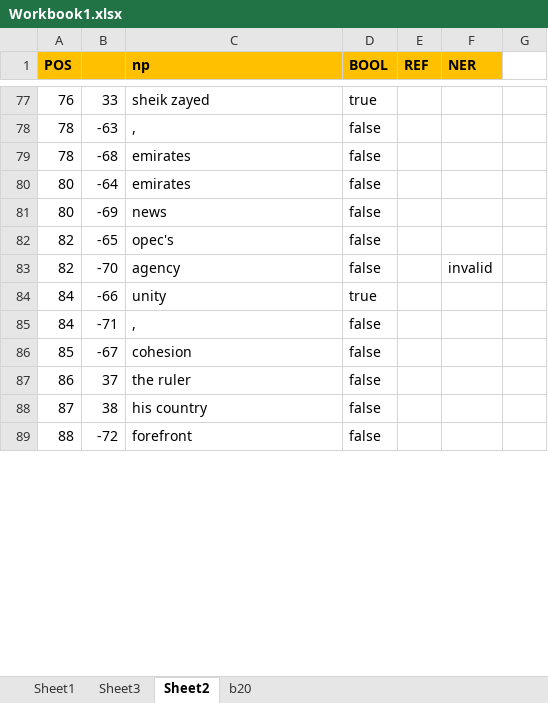
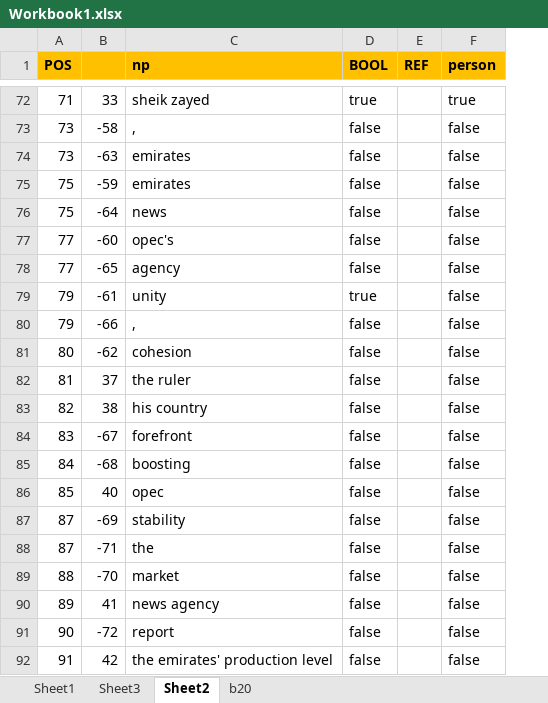
Before and after one commit to sunnyhardasani/nlp-coreference, an Excel workbook: Workbook1.xlsx, sheet Sheet2, drawn as a sheet; only a part is shown, gaps mark what is left out; values as stored, in another font and other column widths than the file's, no borders; removed rows and columns are numbered as before the commit, all else as after; the diff covers the shown part only; the diff names each change by its address in the sheet, - before the commit and + after, or states it on an @@ line.

Commit message:
5383 added appositive with person name handling

```diff
--- a/Workbook1.xlsx (sheet Sheet2)
+++ b/Workbook1.xlsx (sheet Sheet2)
-column F (NER), empty
-column G, empty
+column F (person), row 72: true; rows 74-76: all false; row 78: false; rows 80-83: all false; row 91: false
-A72 (POS): 76
+A72 (POS): 71
+row 73: 73 | -58 | , | false |  | false
-A74 (POS): 78
+A74 (POS): 73
-C74 (np): ,
+C74 (np): emirates
-A75 (POS): 78
+A75 (POS): 75
-B75: -68
+B75: -59
-A76 (POS): 80
+A76 (POS): 75
-C76 (np): emirates
+C76 (np): news
-row 81: 80 | -69 | news | false
+row 77: 77 | -60 | opec's | false |  | false
-A78 (POS): 82
+A78 (POS): 77
-C78 (np): opec's
+C78 (np): agency
-row 83: 82 | -70 | agency | false |  | invalid
+row 79: 79 | -61 | unity | true |  | false
-A80 (POS): 84
+A80 (POS): 79
-C80 (np): unity
+C80 (np): ,
-D80 (BOOL): true
+D80 (BOOL): false
-row 85: 84 | -71 | , | false
-A81 (POS): 85
+A81 (POS): 80
-B81: -67
+B81: -62
-A82 (POS): 86
+A82 (POS): 81
-A83 (POS): 87
+A83 (POS): 82
+row 84: 83 | -67 | forefront | false |  | false
+row 85: 84 | -68 | boosting | false |  | false
+row 86: 85 | 40 | opec | false |  | false
+row 87: 87 | -69 | stability | false |  | false
+row 88: 87 | -71 | the | false |  | false
+row 89: 88 | -70 | market | false |  | false
+row 90: 89 | 41 | news agency | false |  | false
-A91 (POS): 88
+A91 (POS): 90
-C91 (np): forefront
+C91 (np): report
+row 92: 91 | 42 | the emirates' production level | false |  | false
```
Also changed, not shown: 53 added rows, 85 removed rows and 195 edited cells elsewhere in this sheet, 10 other files.
